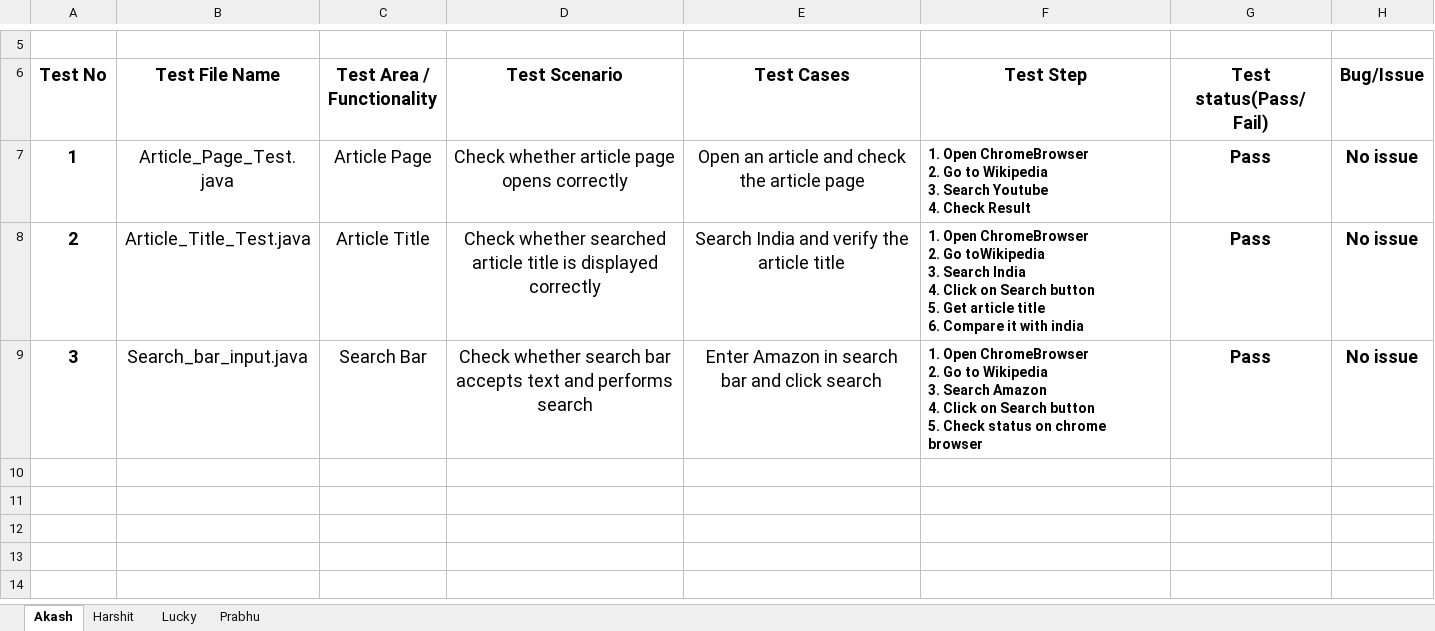
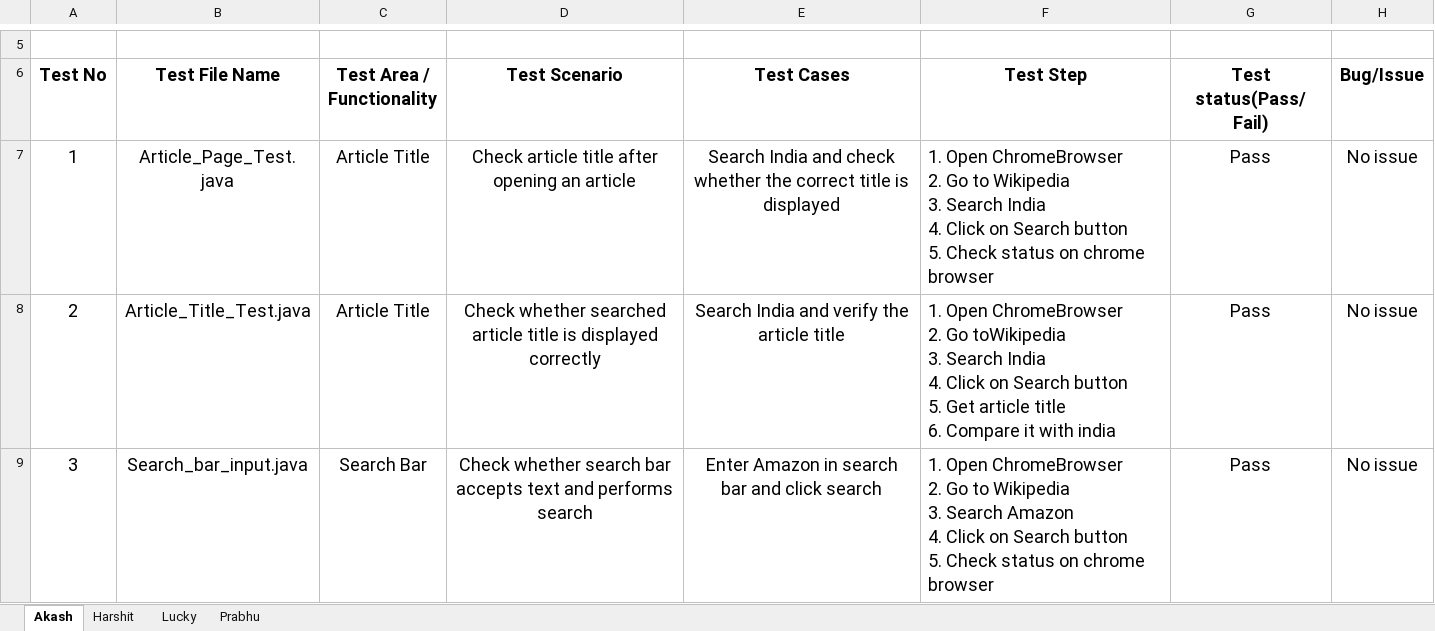
Before and after one commit to akashkr1290/wikipedia_testing, an Excel workbook: wikipedia-Testing-ExcelSheet.xlsx, sheet Akash, drawn as a sheet; only a part is shown, gaps mark what is left out; values as stored, in another font and other column widths than the file's, no borders; ↵ is a line break in a cell; the diff covers the shown part only; the diff names each change by its address in the sheet, - before the commit and + after, or states it on an @@ line.

Commit message:
merge akash into main

```diff
--- a/wikipedia-Testing-ExcelSheet.xlsx (sheet Akash)
+++ b/wikipedia-Testing-ExcelSheet.xlsx (sheet Akash)
-A7:A9 bold: on
+A7:A9 bold: off
-C7 (Test Area / Functionality): Article Page
+C7 (Test Area / Functionality): Article Title
-D7 (Test Scenario): Check whether article page opens correctly
+D7 (Test Scenario): Check article title after opening an article
-E7 (Test Cases): Open an article and check the article page
+E7 (Test Cases): Search India and check whether the correct title is displayed
-F7 (Test Step): …3. Search Youtube ↵ 4. Check Result
+F7 (Test Step): …3. Search India ↵ 4. Click on Search button ↵ 5. Check status on chrome browser
-F7:H9 bold: on
+F7:H9 bold: off
@@ F7:F9 text size: larger @@
```
Also changed, not shown: 2 added rows elsewhere in this sheet, 2 other files.
